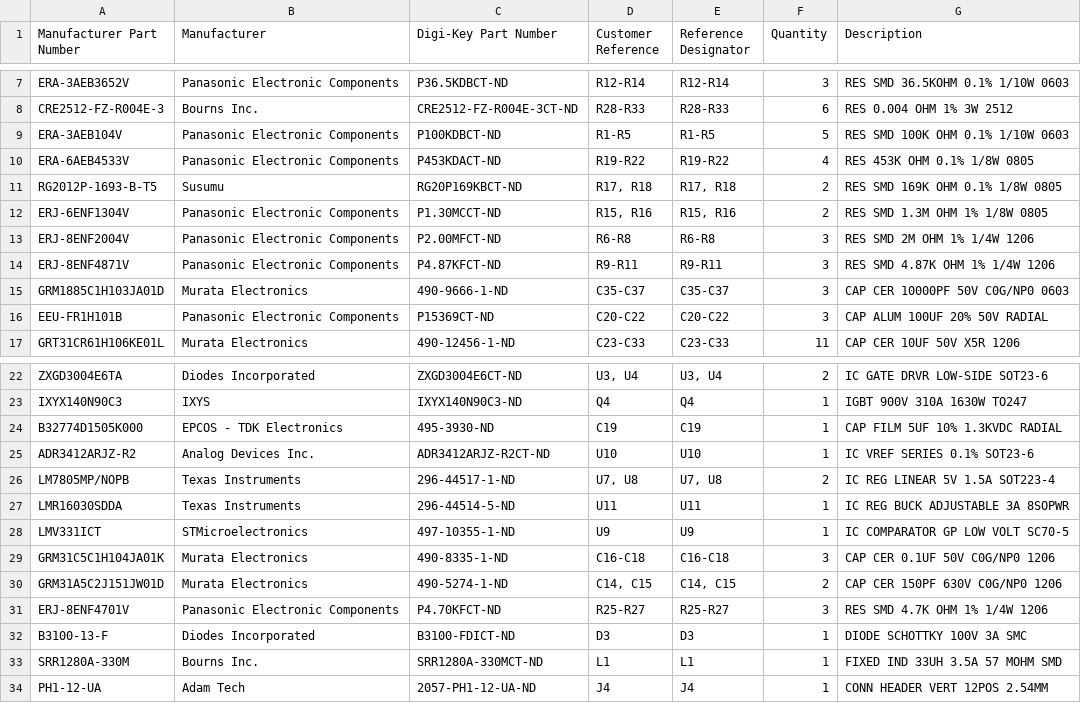
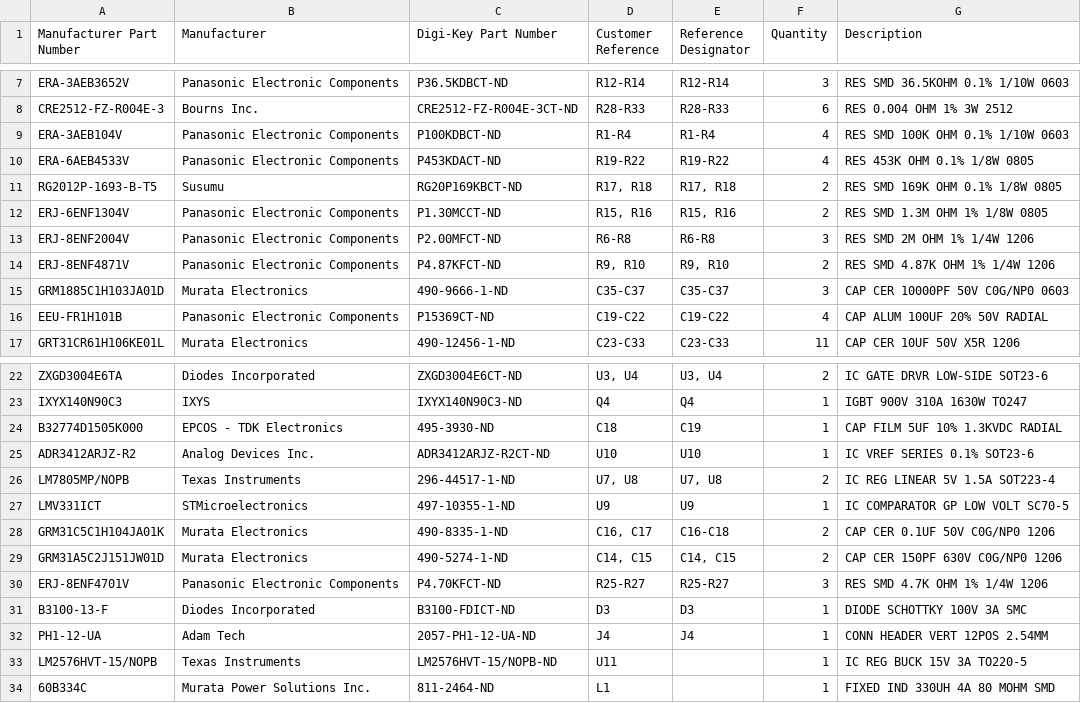
Before and after one commit to ch98-1/High-Voltage-Power-Supply, a CSV file: Bom_Digikey.csv, drawn as a sheet; only a part is shown, gaps mark what is left out.

Commit message:
Edited schematic to use new buck converter chip.

```diff
--- a/Bom_Digikey.csv
+++ b/Bom_Digikey.csv
@@ -8,3 +8,3 @@
 "CRE2512-FZ-R004E-3","Bourns Inc.","CRE2512-FZ-R004E-3CT-ND","R28-R33","R28-R33","6","RES 0.004 OHM 1% 3W 2512"
-"ERA-3AEB104V","Panasonic Electronic Components","P100KDBCT-ND","R1-R5","R1-R5","5","RES SMD 100K OHM 0.1% 1/10W 0603"
+"ERA-3AEB104V","Panasonic Electronic Components","P100KDBCT-ND","R1-R4","R1-R4","4","RES SMD 100K OHM 0.1% 1/10W 0603"
 "ERA-6AEB4533V","Panasonic Electronic Components","P453KDACT-ND","R19-R22","R19-R22","4","RES 453K OHM 0.1% 1/8W 0805"
@@ -13,5 +13,5 @@
 "ERJ-8ENF2004V","Panasonic Electronic Components","P2.00MFCT-ND","R6-R8","R6-R8","3","RES SMD 2M OHM 1% 1/4W 1206"
-"ERJ-8ENF4871V","Panasonic Electronic Components","P4.87KFCT-ND","R9-R11","R9-R11","3","RES SMD 4.87K OHM 1% 1/4W 1206"
+"ERJ-8ENF4871V","Panasonic Electronic Components","P4.87KFCT-ND","R9, R10","R9, R10","2","RES SMD 4.87K OHM 1% 1/4W 1206"
 "GRM1885C1H103JA01D","Murata Electronics","490-9666-1-ND","C35-C37","C35-C37","3","CAP CER 10000PF 50V C0G/NP0 0603"
-"EEU-FR1H101B","Panasonic Electronic Components","P15369CT-ND","C20-C22","C20-C22","3","CAP ALUM 100UF 20% 50V RADIAL"
+"EEU-FR1H101B","Panasonic Electronic Components","P15369CT-ND","C19-C22","C19-C22","4","CAP ALUM 100UF 20% 50V RADIAL"
 "GRT31CR61H106KE01L","Murata Electronics","490-12456-1-ND","C23-C33","C23-C33","11","CAP CER 10UF 50V X5R 1206"
@@ -23,8 +23,7 @@
 "IXYX140N90C3","IXYS","IXYX140N90C3-ND","Q4","Q4","1","IGBT 900V 310A 1630W TO247"
-"B32774D1505K000","EPCOS - TDK Electronics","495-3930-ND","C19","C19","1","CAP FILM 5UF 10% 1.3KVDC RADIAL"
+"B32774D1505K000","EPCOS - TDK Electronics","495-3930-ND","C18","C19","1","CAP FILM 5UF 10% 1.3KVDC RADIAL"
 "ADR3412ARJZ-R2","Analog Devices Inc.","ADR3412ARJZ-R2CT-ND","U10","U10","1","IC VREF SERIES 0.1% SOT23-6"
 "LM7805MP/NOPB","Texas Instruments","296-44517-1-ND","U7, U8","U7, U8","2","IC REG LINEAR 5V 1.5A SOT223-4"
-"LMR16030SDDA","Texas Instruments","296-44514-5-ND","U11","U11","1","IC REG BUCK ADJUSTABLE 3A 8SOPWR"
 "LMV331ICT","STMicroelectronics","497-10355-1-ND","U9","U9","1","IC COMPARATOR GP LOW VOLT SC70-5"
-"GRM31C5C1H104JA01K","Murata Electronics","490-8335-1-ND","C16-C18","C16-C18","3","CAP CER 0.1UF 50V C0G/NP0 1206"
+"GRM31C5C1H104JA01K","Murata Electronics","490-8335-1-ND","C16, C17","C16-C18","2","CAP CER 0.1UF 50V C0G/NP0 1206"
 "GRM31A5C2J151JW01D","Murata Electronics","490-5274-1-ND","C14, C15","C14, C15","2","CAP CER 150PF 630V C0G/NP0 1206"
@@ -32,3 +31,4 @@
 "B3100-13-F","Diodes Incorporated","B3100-FDICT-ND","D3","D3","1","DIODE SCHOTTKY 100V 3A SMC"
-"SRR1280A-330M","Bourns Inc.","SRR1280A-330MCT-ND","L1","L1","1","FIXED IND 33UH 3.5A 57 MOHM SMD"
 "PH1-12-UA","Adam Tech","2057-PH1-12-UA-ND","J4","J4","1","CONN HEADER VERT 12POS 2.54MM"
+"LM2576HVT-15/NOPB","Texas Instruments","LM2576HVT-15/NOPB-ND","U11","","1","IC REG BUCK 15V 3A TO220-5"
+"60B334C","Murata Power Solutions Inc.","811-2464-ND","L1","","1","FIXED IND 330UH 4A 80 MOHM SMD"
```
Also changed, not shown: 7 other files.
